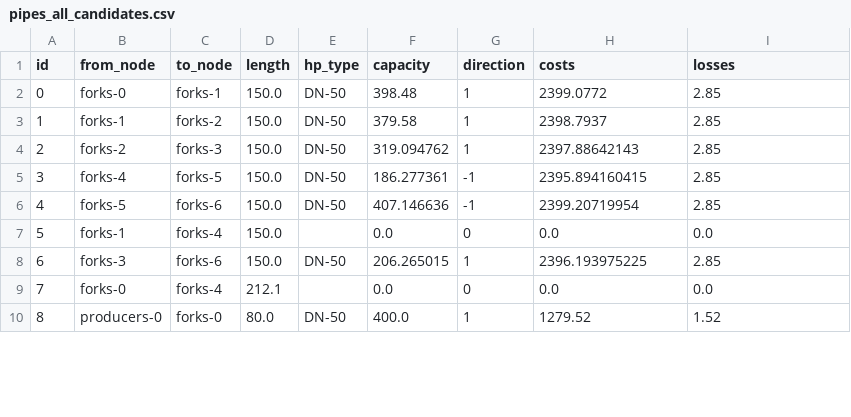
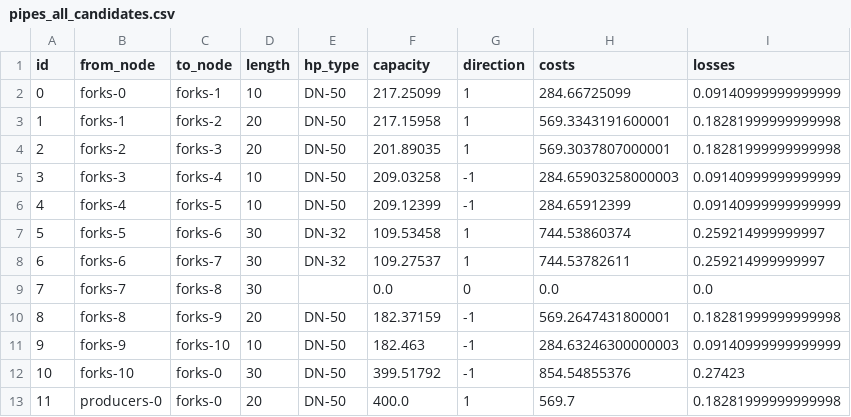
Before and after one commit to Axwell01/Project2_MJ2505, a CSV file: results/step1/pipes_all_candidates.csv, drawn as a sheet; only a part is shown; removed rows and columns are numbered as before the commit, all else as after; the diff covers the shown part only; the diff names each change by its address in the sheet, - before the commit and + after, or states it on an @@ line.

```diff
--- a/results/step1/pipes_all_candidates.csv
+++ b/results/step1/pipes_all_candidates.csv
-D2 (length): 150.0
+D2 (length): 10
-F2 (capacity): 398.48
+F2 (capacity): 217.25099
-H2 (costs): 2399.0772
+H2 (costs): 284.66725099
-I2 (losses): 2.85
+I2 (losses): 0.09140999999999999
-D3:D4 (length): 150.0
+D3:D4 (length): 20
-F3 (capacity): 379.58
+F3 (capacity): 217.15958
-H3 (costs): 2398.7937
+H3 (costs): 569.3343191600001
-I3:I4 (losses): 2.85
+I3:I4 (losses): 0.18281999999999998
-F4 (capacity): 319.094762
+F4 (capacity): 201.89035
-H4 (costs): 2397.88642143
+H4 (costs): 569.3037807000001
+row 5: 3 | forks-3 | forks-4 | 10 | DN-50 | 209.03258 | -1 | 284.65903258000003 | 0.09140999999999999
@@ column A (id) renumbered between rows 6 and 16 @@
-D6 (length): 150.0
+D6 (length): 10
-F6 (capacity): 186.277361
+F6 (capacity): 209.12399
-H6 (costs): 2395.894160415
+H6 (costs): 284.65912399
-I6 (losses): 2.85
+I6 (losses): 0.09140999999999999
-row 6: 4 | forks-5 | forks-6 | 150.0 | DN-50 | 407.146636 | -1 | 2399.20719954 | 2.85
-row 7: 5 | forks-1 | forks-4 | 150.0 |  | 0.0 | 0 | 0.0 | 0.0
-row 8: 6 | forks-3 | forks-6 | 150.0 | DN-50 | 206.265015 | 1 | 2396.193975225 | 2.85
+row 7: 5 | forks-5 | forks-6 | 30 | DN-32 | 109.53458 | 1 | 744.53860374 | 0.259214999999997
+row 8: 6 | forks-6 | forks-7 | 30 | DN-32 | 109.27537 | 1 | 744.53782611 | 0.259214999999997
-B9 (from_node): forks-0
+B9 (from_node): forks-7
-C9 (to_node): forks-4
+C9 (to_node): forks-8
-D9 (length): 212.1
+D9 (length): 30
+row 10: 8 | forks-8 | forks-9 | 20 | DN-50 | 182.37159 | -1 | 569.2647431800001 | 0.18281999999999998
+row 11: 9 | forks-9 | forks-10 | 10 | DN-50 | 182.463 | -1 | 284.63246300000003 | 0.09140999999999999
+row 12: 10 | forks-10 | forks-0 | 30 | DN-50 | 399.51792 | -1 | 854.54855376 | 0.27423
-D13 (length): 80.0
+D13 (length): 20
-H13 (costs): 1279.52
+H13 (costs): 569.7
-I13 (losses): 1.52
+I13 (losses): 0.18281999999999998
```
Also changed, not shown: 3 added rows, 3 removed rows and 17 edited cells elsewhere in this file, inputs/step1/investment_options_operation/network/pipes.csv, inputs/step1/network/forks.csv, 21 other files.
